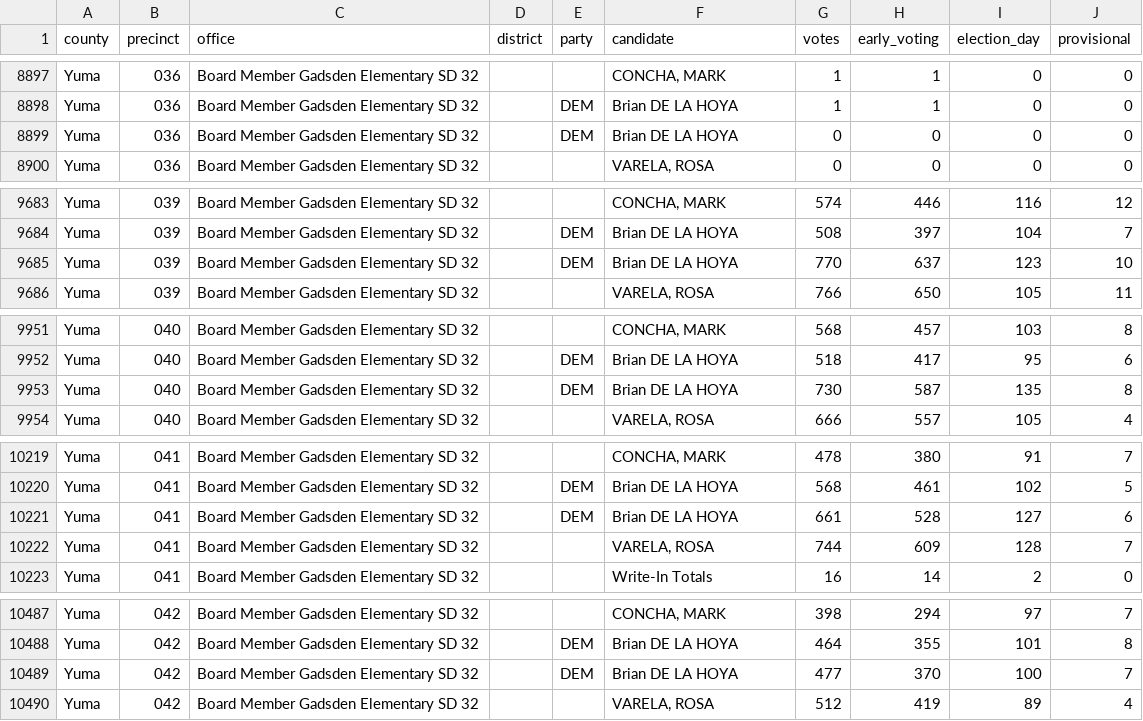
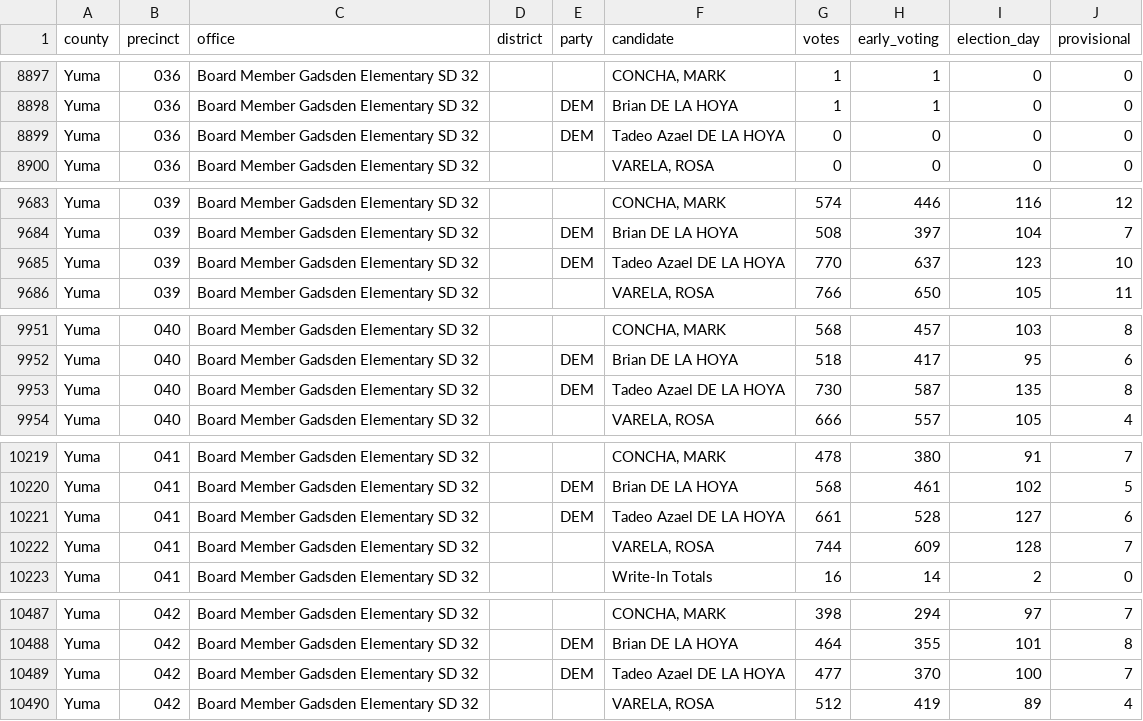
Before and after one commit to openelections/openelections-data-az, a CSV file: 2024/General/20241105__az__general__yuma__precinct.csv, drawn as a sheet; only a part is shown, gaps mark what is left out.

Commit message:
Fix Yuma 2024 general missing Gadsden Elementary SD 32 candidate
Verified against the source precinct-level results (openelections-
sources-az, SpreadsheetML workbook): the Board Member Gadsden
Elementary SD 32 race (Vote For 2) has four candidates - CONCHA,
DE LA HOYA BRIAN, DE LA HOYA TADEO AZAEL, and VARELA. Our file was
missing Tadeo Azael DE LA HOYA entirely; his votes were instead
appended as a second "Brian DE LA HOYA" row in every one of the 5
precincts with this race, causing the duplicate candidate name to
collide. Confirmed exact vote totals against the source for all 5
precincts and renamed the second row accordingly.

Confirmed zero remaining duplicate_entries groups in this file.

```diff
--- a/2024/General/20241105__az__general__yuma__precinct.csv
+++ b/2024/General/20241105__az__general__yuma__precinct.csv
@@ -8898,3 +8898,3 @@ Yuma,036,Board Member Gadsden Elementary SD 32,,,"CONCHA, MARK ",1,1,0,0
 Yuma,036,Board Member Gadsden Elementary SD 32,,DEM,Brian DE LA HOYA,1,1,0,0
-Yuma,036,Board Member Gadsden Elementary SD 32,,DEM,Brian DE LA HOYA,0,0,0,0
+Yuma,036,Board Member Gadsden Elementary SD 32,,DEM,Tadeo Azael DE LA HOYA,0,0,0,0
 Yuma,036,Board Member Gadsden Elementary SD 32,,,"VARELA, ROSA ",0,0,0,0
@@ -9684,3 +9684,3 @@ Yuma,039,Board Member Gadsden Elementary SD 32,,,"CONCHA, MARK ",574,446,116,12
 Yuma,039,Board Member Gadsden Elementary SD 32,,DEM,Brian DE LA HOYA,508,397,104,7
-Yuma,039,Board Member Gadsden Elementary SD 32,,DEM,Brian DE LA HOYA,770,637,123,10
+Yuma,039,Board Member Gadsden Elementary SD 32,,DEM,Tadeo Azael DE LA HOYA,770,637,123,10
 Yuma,039,Board Member Gadsden Elementary SD 32,,,"VARELA, ROSA ",766,650,105,11
@@ -9952,3 +9952,3 @@ Yuma,040,Board Member Gadsden Elementary SD 32,,,"CONCHA, MARK ",568,457,103,8
 Yuma,040,Board Member Gadsden Elementary SD 32,,DEM,Brian DE LA HOYA,518,417,95,6
-Yuma,040,Board Member Gadsden Elementary SD 32,,DEM,Brian DE LA HOYA,730,587,135,8
+Yuma,040,Board Member Gadsden Elementary SD 32,,DEM,Tadeo Azael DE LA HOYA,730,587,135,8
 Yuma,040,Board Member Gadsden Elementary SD 32,,,"VARELA, ROSA ",666,557,105,4
@@ -10220,3 +10220,3 @@ Yuma,041,Board Member Gadsden Elementary SD 32,,,"CONCHA, MARK ",478,380,91,7
 Yuma,041,Board Member Gadsden Elementary SD 32,,DEM,Brian DE LA HOYA,568,461,102,5
-Yuma,041,Board Member Gadsden Elementary SD 32,,DEM,Brian DE LA HOYA,661,528,127,6
+Yuma,041,Board Member Gadsden Elementary SD 32,,DEM,Tadeo Azael DE LA HOYA,661,528,127,6
 Yuma,041,Board Member Gadsden Elementary SD 32,,,"VARELA, ROSA ",744,609,128,7
@@ -10488,3 +10488,3 @@ Yuma,042,Board Member Gadsden Elementary SD 32,,,"CONCHA, MARK ",398,294,97,7
 Yuma,042,Board Member Gadsden Elementary SD 32,,DEM,Brian DE LA HOYA,464,355,101,8
-Yuma,042,Board Member Gadsden Elementary SD 32,,DEM,Brian DE LA HOYA,477,370,100,7
+Yuma,042,Board Member Gadsden Elementary SD 32,,DEM,Tadeo Azael DE LA HOYA,477,370,100,7
 Yuma,042,Board Member Gadsden Elementary SD 32,,,"VARELA, ROSA ",512,419,89,4
```
